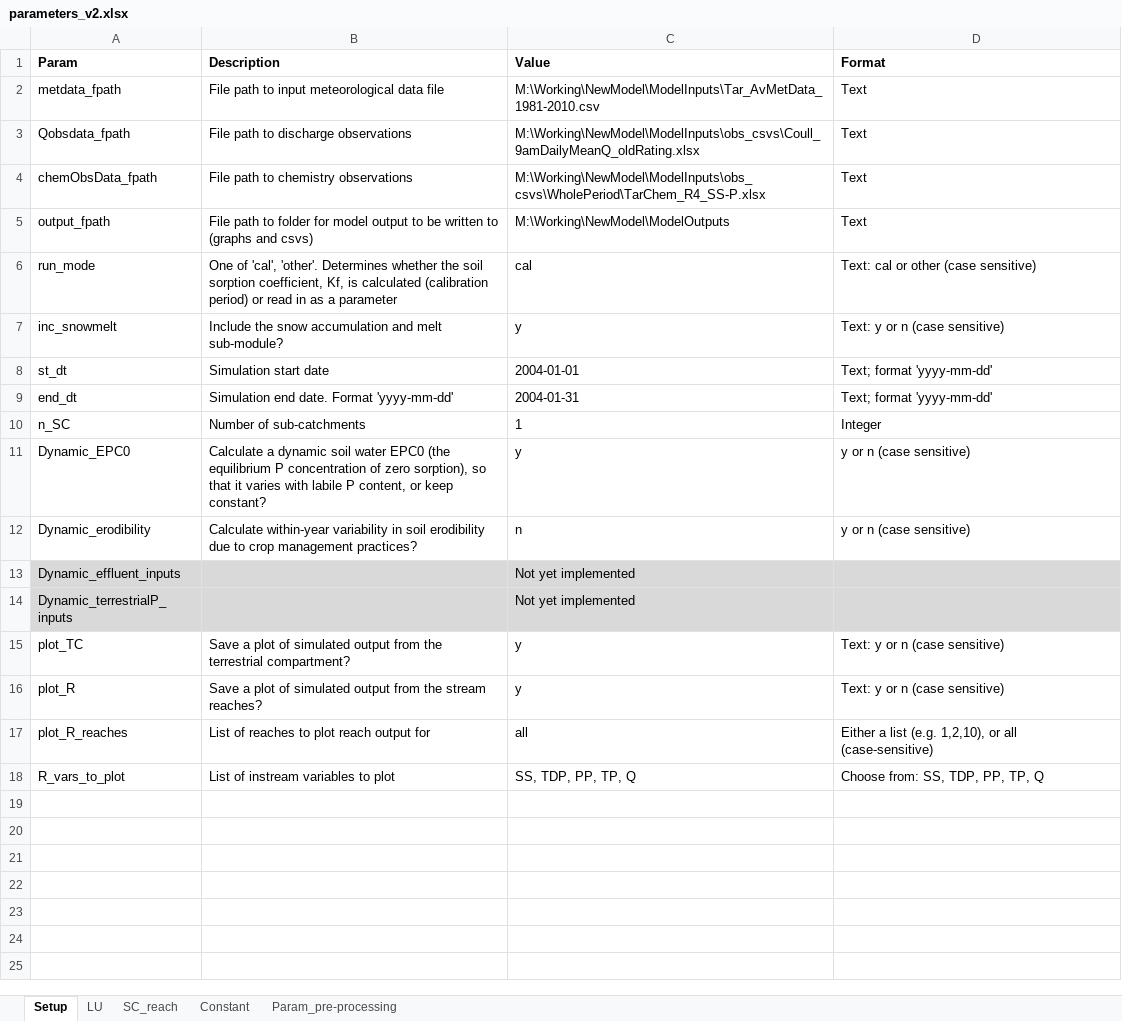
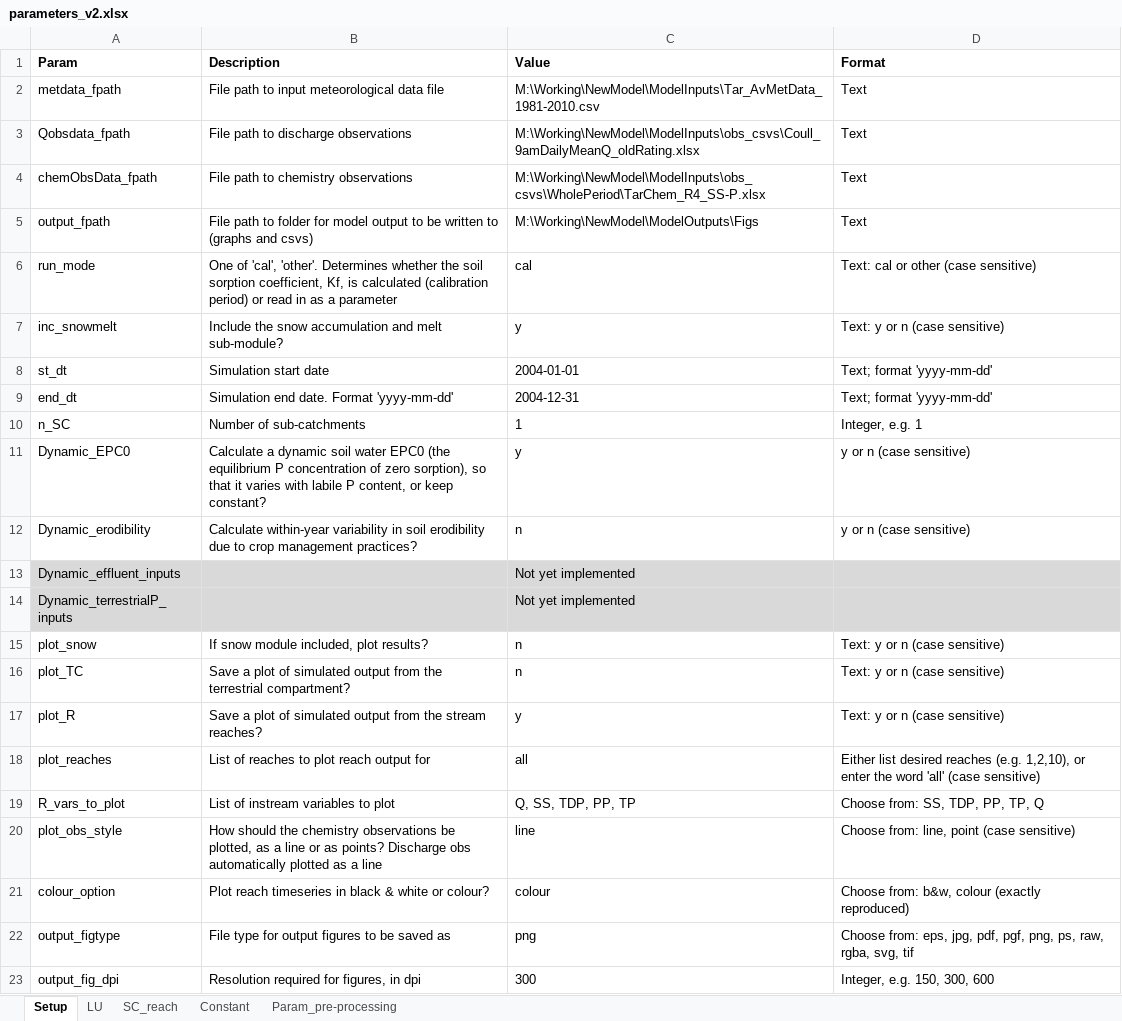
Before and after one commit to JoeyYHT/SimplyP, an Excel workbook: notebooks/ModelInputs/parameters_v2.xlsx, sheet Setup, drawn as a sheet; values as stored, in another font and other column widths than the file's, no borders; addresses are those after the commit; the diff names each change by its address in the sheet, - before the commit and + after, or states it on an @@ line.

Commit message:
Improving plots
Model now outputs nice plots summarising the snow module results,
terrestrial compartment results (split into 3 graphs), and I'm still
working on the reach results. The terrestrial compartment erosion graph
needs more thought - currently it's only output for sub-catchment 1, and
it would be better if it were at least area-normalised.

```diff
--- a/notebooks/ModelInputs/parameters_v2.xlsx (sheet Setup)
+++ b/notebooks/ModelInputs/parameters_v2.xlsx (sheet Setup)
-C5 (Value): M:\Working\NewModel\ModelOutputs
+C5 (Value): M:\Working\NewModel\ModelOutputs\Figs
-C9 (Value): 2004-01-31
+C9 (Value): 2004-12-31
-D10 (Format): Integer
+D10 (Format): Integer, e.g. 1
+row 15: plot_snow | If snow module included, plot results? | n | Text: y or n (case sensitive)
-C16 (Value): y
+C16 (Value): n
-A18 (Param): plot_R_reaches
+A18 (Param): plot_reaches
-D18 (Format): Either a list (e.g. 1,2,10), or all (case-sensitive)
+D18 (Format): Either list desired reaches (e.g. 1,2,10), or enter the word 'all' (case sensitive)
-C19 (Value): SS, TDP, PP, TP, Q
+C19 (Value): Q, SS, TDP, PP, TP
+row 20: plot_obs_style | How should the chemistry observations be plotted, as a line or as points? Discharge obs automatically plotted as a line | line | Choose from: line, point (case sensitive)
+row 21: colour_option | Plot reach timeseries in black & white or colour? | colour | Choose from: b&w, colour (exactly reproduced)
+row 22: output_figtype | File type for output figures to be saved as | png | Choose from: eps, jpg, pdf, pgf, png, ps, raw, rgba, svg, tif
+row 23: output_fig_dpi | Resolution required for figures, in dpi | 300 | Integer, e.g. 150, 300, 600
```
Also changed, not shown: 1 other file.
